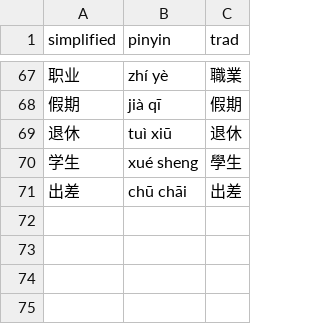
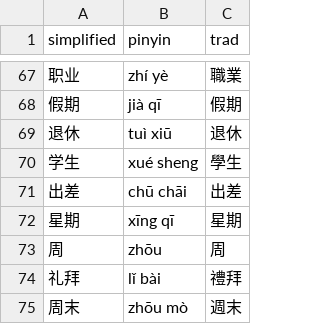
Before and after one commit to albert-yu/han-zi, a CSV file: phrases/common.csv, drawn as a sheet; only a part is shown, gaps mark what is left out; the diff names each change by its address in the sheet, - before the commit and + after, or states it on an @@ line.

Commit message:
add ways to specify the day of the week

```diff
--- a/phrases/common.csv
+++ b/phrases/common.csv
+row 72: 星期 | xīng qī | 星期
+row 73: 周 | zhōu | 周
+row 74: 礼拜 | lǐ bài | 禮拜
+row 75: 周末 | zhōu mò | 週末
```
